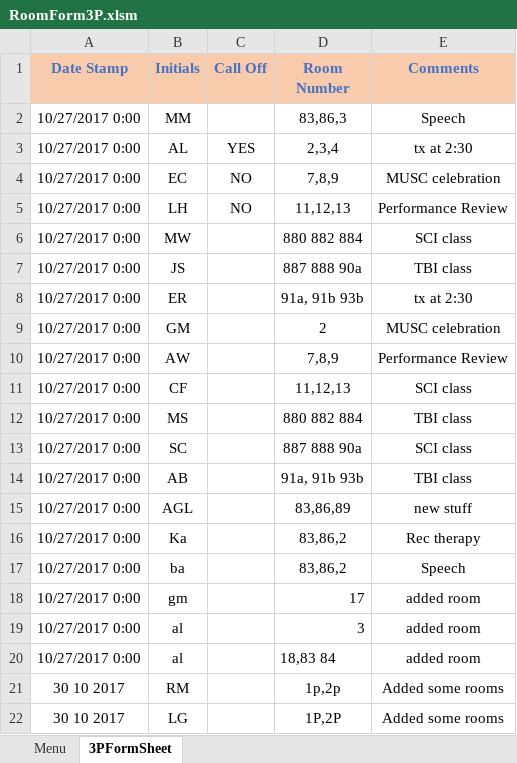
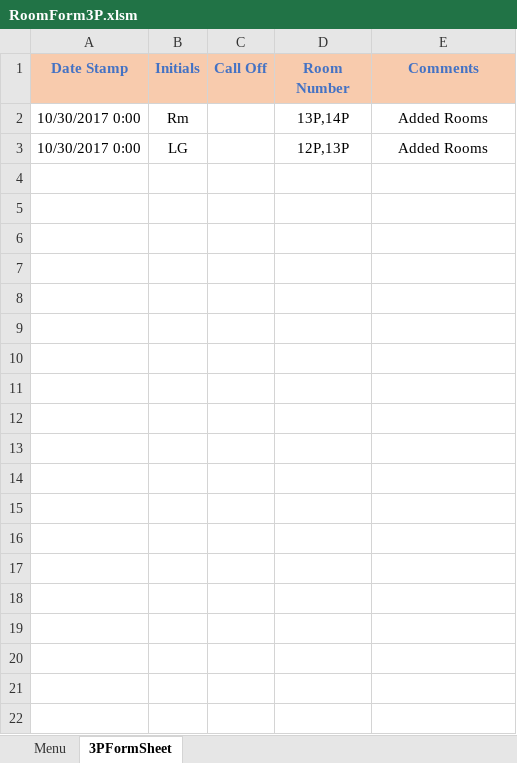
Before and after one commit to andersonjackson-ttc/Roper, an Excel workbook: spreadsheets/RoomForm3P.xlsm, sheet 3PFormSheet, drawn as a sheet; values as stored, in another font and other column widths than the file's, no borders; charts and pictures not drawn; removed rows and columns are numbered as before the commit, all else as after; the diff names each change by its address in the sheet, - before the commit and + after, or states it on an @@ line.

Commit message:
add rooms working; will add code to keep track at a later time.sprint-2 build now working.

```diff
--- a/spreadsheets/RoomForm3P.xlsm (sheet 3PFormSheet)
+++ b/spreadsheets/RoomForm3P.xlsm (sheet 3PFormSheet)
-row 2: 10/27/2017 0:00 | MM |  | 83,86,3 | Speech
-row 3: 10/27/2017 0:00 | AL | YES | 2,3,4 | tx at 2:30
-row 4: 10/27/2017 0:00 | EC | NO | 7,8,9 | MUSC celebration
-row 5: 10/27/2017 0:00 | LH | NO | 11,12,13 | Performance Review
-row 6: 10/27/2017 0:00 | MW |  | 880 882 884 | SCI class
-row 7: 10/27/2017 0:00 | JS |  | 887 888 90a | TBI class
-row 8: 10/27/2017 0:00 | ER |  | 91a, 91b 93b | tx at 2:30
-row 9: 10/27/2017 0:00 | GM |  | 2 | MUSC celebration
-row 10: 10/27/2017 0:00 | AW |  | 7,8,9 | Performance Review
-row 11: 10/27/2017 0:00 | CF |  | 11,12,13 | SCI class
-row 12: 10/27/2017 0:00 | MS |  | 880 882 884 | TBI class
-row 13: 10/27/2017 0:00 | SC |  | 887 888 90a | SCI class
-row 14: 10/27/2017 0:00 | AB |  | 91a, 91b 93b | TBI class
-row 15: 10/27/2017 0:00 | AGL |  | 83,86,89 | new stuff
-row 16: 10/27/2017 0:00 | Ka |  | 83,86,2 | Rec therapy
-row 17: 10/27/2017 0:00 | ba |  | 83,86,2 | Speech
-row 18: 10/27/2017 0:00 | gm |  | 17 | added room
-row 19: 10/27/2017 0:00 | al |  | 3 | added room
-row 20: 10/27/2017 0:00 | al |  | 18,83 84 | added room
-row 21: 30 10 2017 | RM |  | 1p,2p | Added some rooms
+row 2: 10/30/2017 0:00 | Rm |  | 13P,14P | Added Rooms
-A3 (Date Stamp): 30 10 2017
+A3 (Date Stamp): 10/30/2017 0:00
-D3 (Room Number): 1P,2P
+D3 (Room Number): 12P,13P
-E3 (Comments): Added some rooms
+E3 (Comments): Added Rooms
```
Also changed, not shown: spreadsheets/RoomForm3W.xlsm, spreadsheets/RoomForm8P.xlsm, 9 other files.
